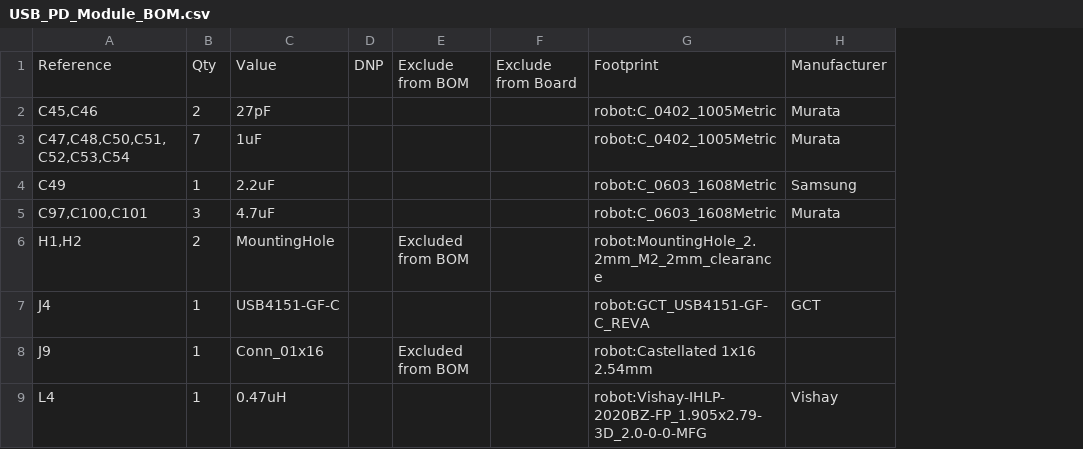
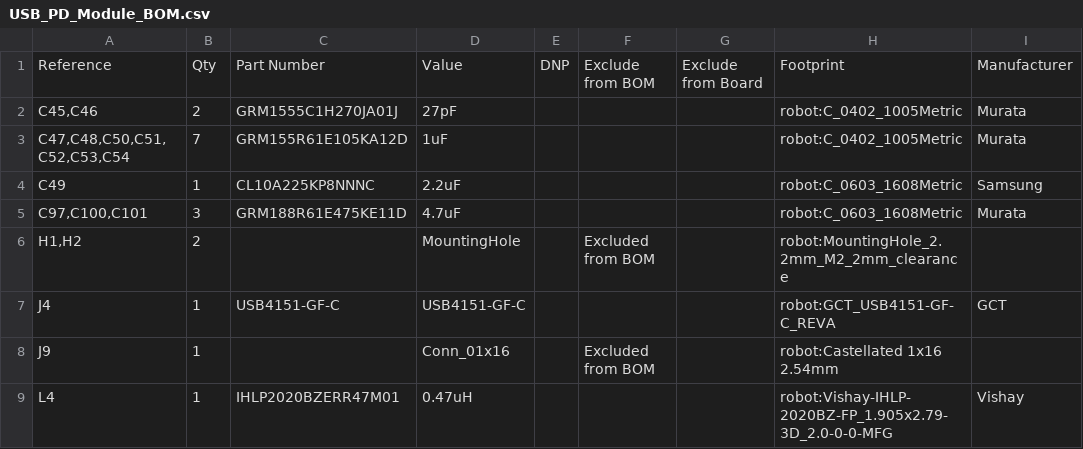
Before and after one commit to tekkura/sr-cad, a CSV file: pcb/robot/usb-pd-module/USB_PD_Module_BOM.csv, drawn as a sheet; only a part is shown; the diff names each change by its address in the sheet, - before the commit and + after, or states it on an @@ line.

Commit message:
Add Octopart list
BOM generate
Order and check for BOM availability

```diff
--- a/pcb/robot/usb-pd-module/USB_PD_Module_BOM.csv
+++ b/pcb/robot/usb-pd-module/USB_PD_Module_BOM.csv
+column C, rows 1-9: Part Number | GRM1555C1H270JA01J | GRM155R61E105KA12D | CL10A225KP8NNNC | GRM188R61E475KE11D |  | USB4151-GF-C |  | IHLP2020BZERR47M01
```
Also changed, not shown: 7 other files.
